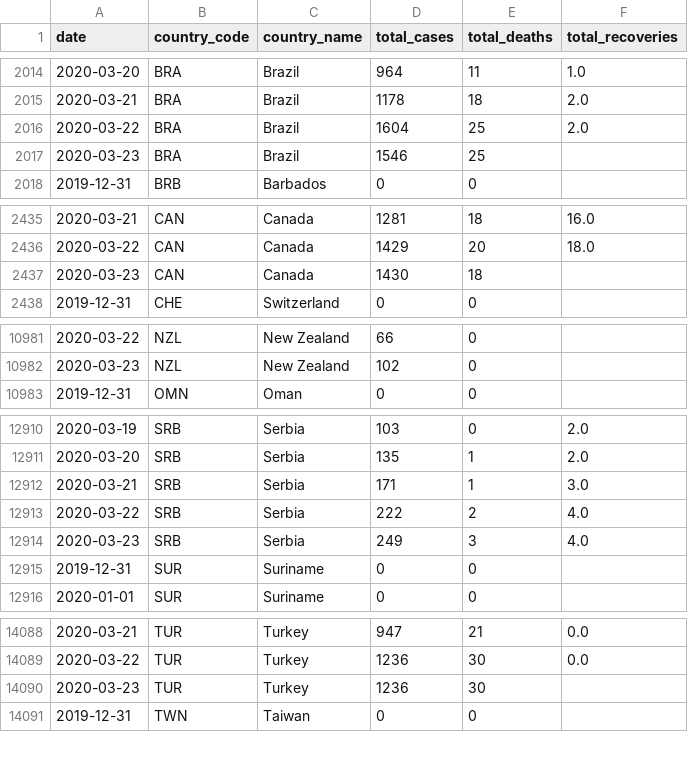
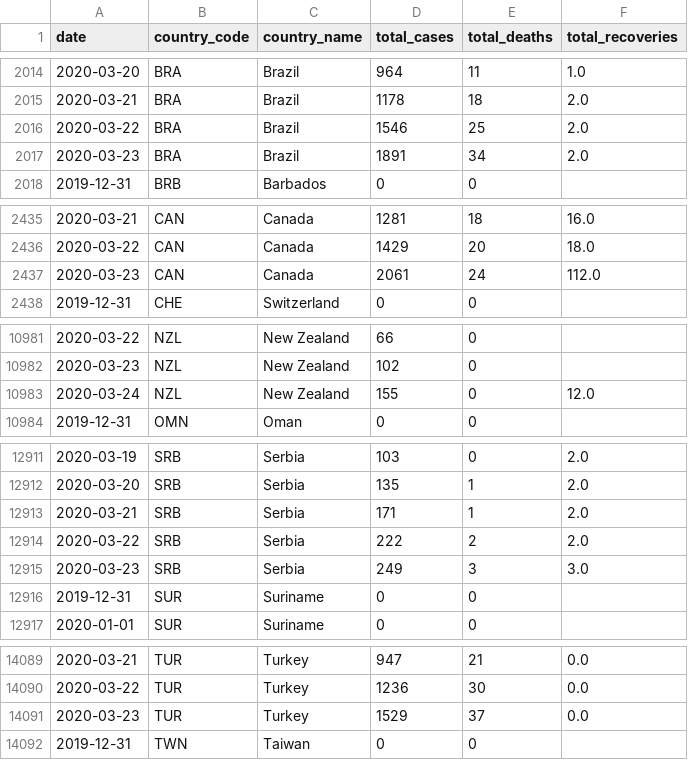
Before and after one commit to covid19-data/covid19-data, a CSV file: output/cases/cases_ECDC_WP.csv, drawn as a sheet; only a part is shown, gaps mark what is left out; the diff covers the shown part only.

Commit message:
data update

```diff
--- a/output/cases/cases_ECDC_WP.csv
+++ b/output/cases/cases_ECDC_WP.csv
@@ -2015,4 +2015,4 @@ date,country_code,country_name,total_cases,total_deaths,total_recoveries
 2020-03-21,BRA,Brazil,1178,18,2.0
-2020-03-22,BRA,Brazil,1604,25,2.0
-2020-03-23,BRA,Brazil,1546,25,
+2020-03-22,BRA,Brazil,1546,25,2.0
+2020-03-23,BRA,Brazil,1891,34,2.0
 2019-12-31,BRB,Barbados,0,0,
@@ -2436,3 +2436,3 @@ date,country_code,country_name,total_cases,total_deaths,total_recoveries
 2020-03-22,CAN,Canada,1429,20,18.0
-2020-03-23,CAN,Canada,1430,18,
+2020-03-23,CAN,Canada,2061,24,112.0
 2019-12-31,CHE,Switzerland,0,0,
@@ -10982,2 +10982,3 @@ date,country_code,country_name,total_cases,total_deaths,total_recoveries
 2020-03-23,NZL,New Zealand,102,0,
+2020-03-24,NZL,New Zealand,155,0,12.0
 2019-12-31,OMN,Oman,0,0,
@@ -12911,5 +12912,5 @@ date,country_code,country_name,total_cases,total_deaths,total_recoveries
 2020-03-20,SRB,Serbia,135,1,2.0
-2020-03-21,SRB,Serbia,171,1,3.0
-2020-03-22,SRB,Serbia,222,2,4.0
-2020-03-23,SRB,Serbia,249,3,4.0
+2020-03-21,SRB,Serbia,171,1,2.0
+2020-03-22,SRB,Serbia,222,2,2.0
+2020-03-23,SRB,Serbia,249,3,3.0
 2019-12-31,SUR,Suriname,0,0,
@@ -14089,3 +14090,3 @@ date,country_code,country_name,total_cases,total_deaths,total_recoveries
 2020-03-22,TUR,Turkey,1236,30,0.0
-2020-03-23,TUR,Turkey,1236,30,
+2020-03-23,TUR,Turkey,1529,37,0.0
 2019-12-31,TWN,Taiwan,0,0,
```
Also changed, not shown: 14 edited cells elsewhere in this file, 1 other file.
